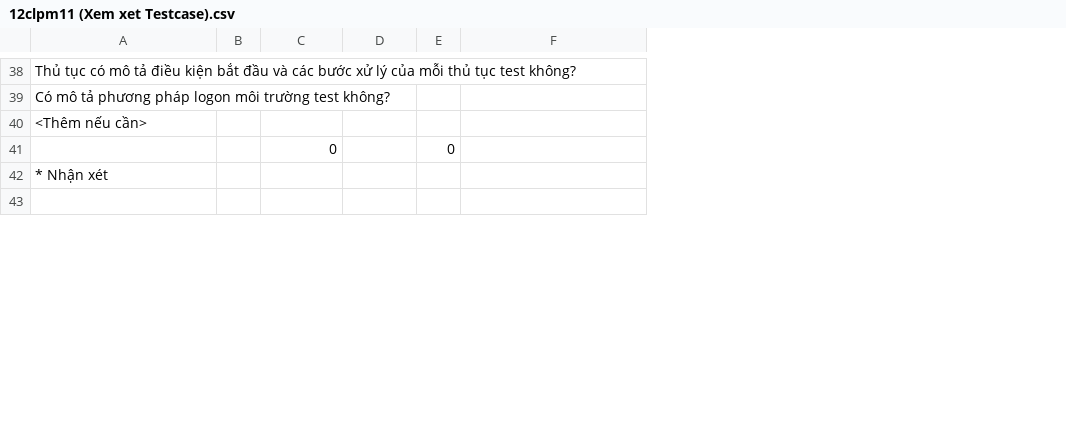
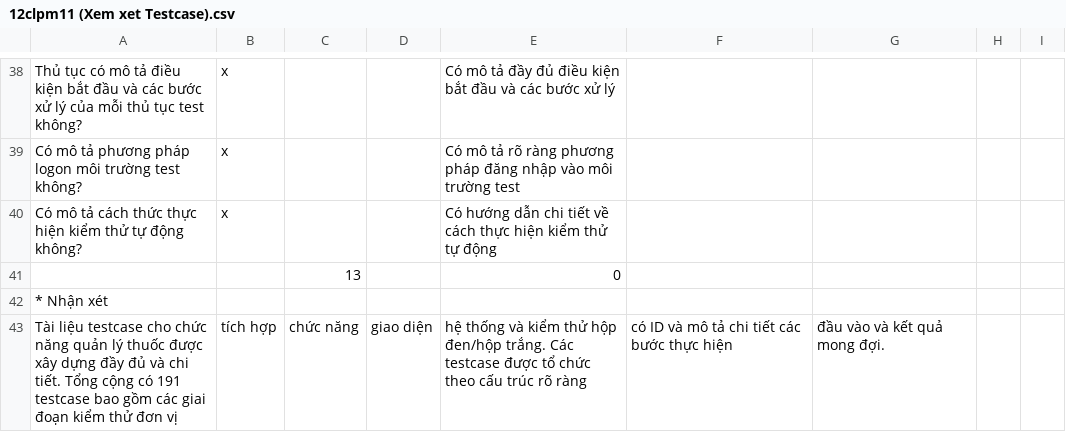
Before and after one commit to shadowhira/HieuThuoc, a CSV file: docs/Form-mau-tham-khao-(md-csv)/Checklist/12clpm11 (Xem xet Testcase).csv, drawn as a sheet; only a part is shown, gaps mark what is left out; removed rows and columns are numbered as before the commit, all else as after; the diff covers the shown part only; the diff names each change by its address in the sheet, - before the commit and + after, or states it on an @@ line.

```diff
--- a/docs/Form-mau-tham-khao-(md-csv)/Checklist/12clpm11 (Xem xet Testcase).csv
+++ b/docs/Form-mau-tham-khao-(md-csv)/Checklist/12clpm11 (Xem xet Testcase).csv
-column B, empty
+column B, rows 38-43: x | x | x |  |  | tích hợp
-column E, row 41: 0
+column E, rows 38-43: Có mô tả đầy đủ điều kiện bắt đầu và các bước xử lý | Có mô tả rõ ràng phương pháp đăng nhập vào môi trường test | Có hướng dẫn chi tiết về cách thực hiện kiểm thử tự động | 0 |  | hệ thống và kiểm thử hộp đen/hộp trắng. Các testcase được tổ chức theo cấu trúc rõ ràng
+column G, row 43: đầu vào và kết quả mong đợi.
+column H, empty
+column I, empty
-A40: <Thêm nếu cần>
+A40: Có mô tả cách thức thực hiện kiểm thử tự động không?
-C41: 0
+C41: 13
-row 43: (empty)
+row 43: Tài liệu testcase cho chức năng quản lý thuốc được xây dựng đầy đủ và chi tiết. Tổng cộng có 191 testcase bao gồm các giai đoạn kiểm thử đơn vị | tích hợp | chức năng | giao diện | hệ thống và kiểm thử hộp đen/hộp trắng. Các testcase được tổ chức theo cấu trúc rõ ràng | có ID và mô tả chi tiết các bước thực hiện | đầu vào và kết quả mong đợi.
```
Also changed, not shown: 13 edited cells elsewhere in this file, docs/Form-mau-tham-khao-(md-csv)/Checklist/16clpm10 (Xem xet code).csv, 1 other file.
